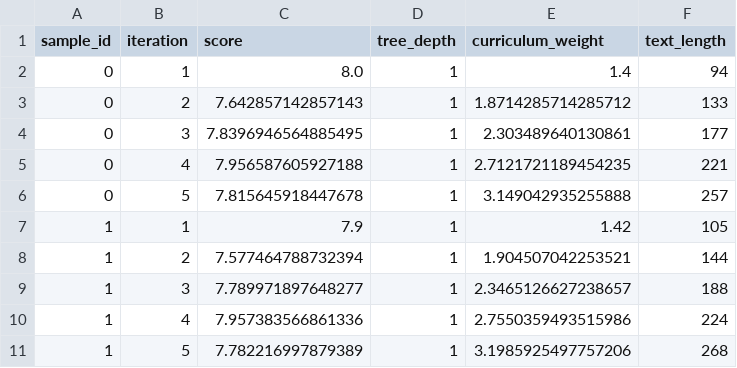
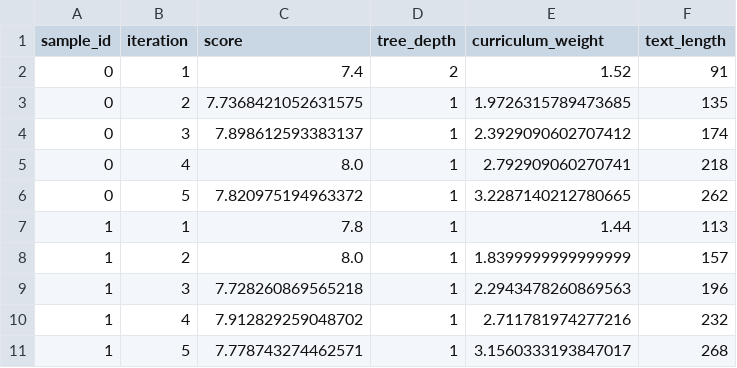
Before and after one commit to auto-res2/Yoshino-4, a CSV file: .research/iteration1/iterative_refinement_data.csv, drawn as a sheet.

```diff
--- a/.research/iteration1/iterative_refinement_data.csv
+++ b/.research/iteration1/iterative_refinement_data.csv
@@ -1,11 +1,11 @@
 sample_id,iteration,score,tree_depth,curriculum_weight,text_length
-0,1,8.0,1,1.4,94
-0,2,7.642857142857143,1,1.8714285714285712,133
-0,3,7.8396946564885495,1,2.303489640130861,177
-0,4,7.956587605927188,1,2.7121721189454235,221
-0,5,7.815645918447678,1,3.149042935255888,257
-1,1,7.9,1,1.42,105
-1,2,7.577464788732394,1,1.904507042253521,144
-1,3,7.789971897648277,1,2.3465126627238657,188
-1,4,7.957383566861336,1,2.7550359493515986,224
-1,5,7.782216997879389,1,3.1985925497757206,268
+0,1,7.4,2,1.52,91
+0,2,7.7368421052631575,1,1.9726315789473685,135
+0,3,7.898612593383137,1,2.3929090602707412,174
+0,4,8.0,1,2.792909060270741,218
+0,5,7.820975194963372,1,3.2287140212780665,262
+1,1,7.8,1,1.44,113
+1,2,8.0,1,1.8399999999999999,157
+1,3,7.728260869565218,1,2.2943478260869563,196
+1,4,7.912829259048702,1,2.711781974277216,232
+1,5,7.778743274462571,1,3.1560333193847017,268
```
Also changed, not shown: 6 other files.
